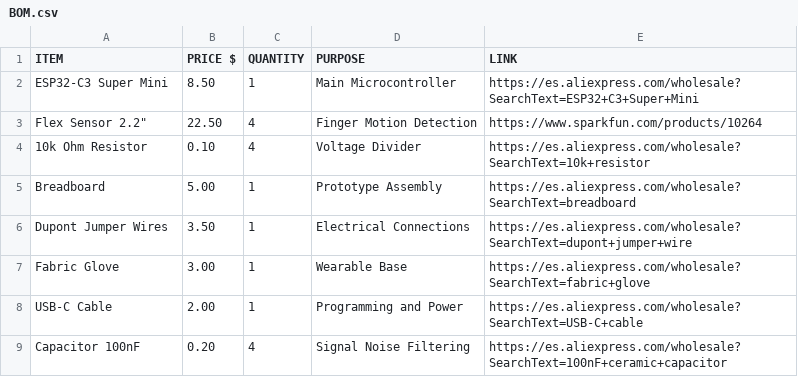
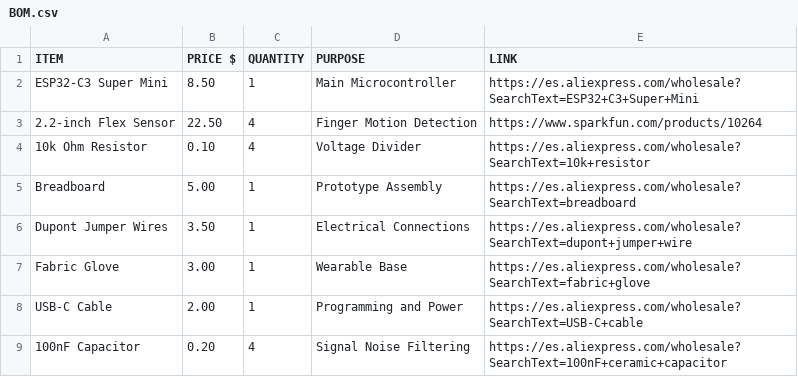
Before and after one commit to samuar0411-maker/Luma-glove, a CSV file: BOM.csv, drawn as a sheet.

Commit message:
Update BOM.csv

```diff
--- a/BOM.csv
+++ b/BOM.csv
@@ -2,3 +2,3 @@ ITEM,PRICE $,QUANTITY,PURPOSE,LINK
 ESP32-C3 Super Mini,8.50,1,Main Microcontroller,https://es.aliexpress.com/wholesale?SearchText=ESP32+C3+Super+Mini
-Flex Sensor 2.2",22.50,4,Finger Motion Detection,https://www.sparkfun.com/products/10264
+2.2-inch Flex Sensor,22.50,4,Finger Motion Detection,https://www.sparkfun.com/products/10264
 10k Ohm Resistor,0.10,4,Voltage Divider,https://es.aliexpress.com/wholesale?SearchText=10k+resistor
@@ -8,2 +8,2 @@ Fabric Glove,3.00,1,Wearable Base,https://es.aliexpress.com/wholesale?SearchText
 USB-C Cable,2.00,1,Programming and Power,https://es.aliexpress.com/wholesale?SearchText=USB-C+cable
-Capacitor 100nF,0.20,4,Signal Noise Filtering,https://es.aliexpress.com/wholesale?SearchText=100nF+ceramic+capacitor
+100nF Capacitor,0.20,4,Signal Noise Filtering,https://es.aliexpress.com/wholesale?SearchText=100nF+ceramic+capacitor
```
